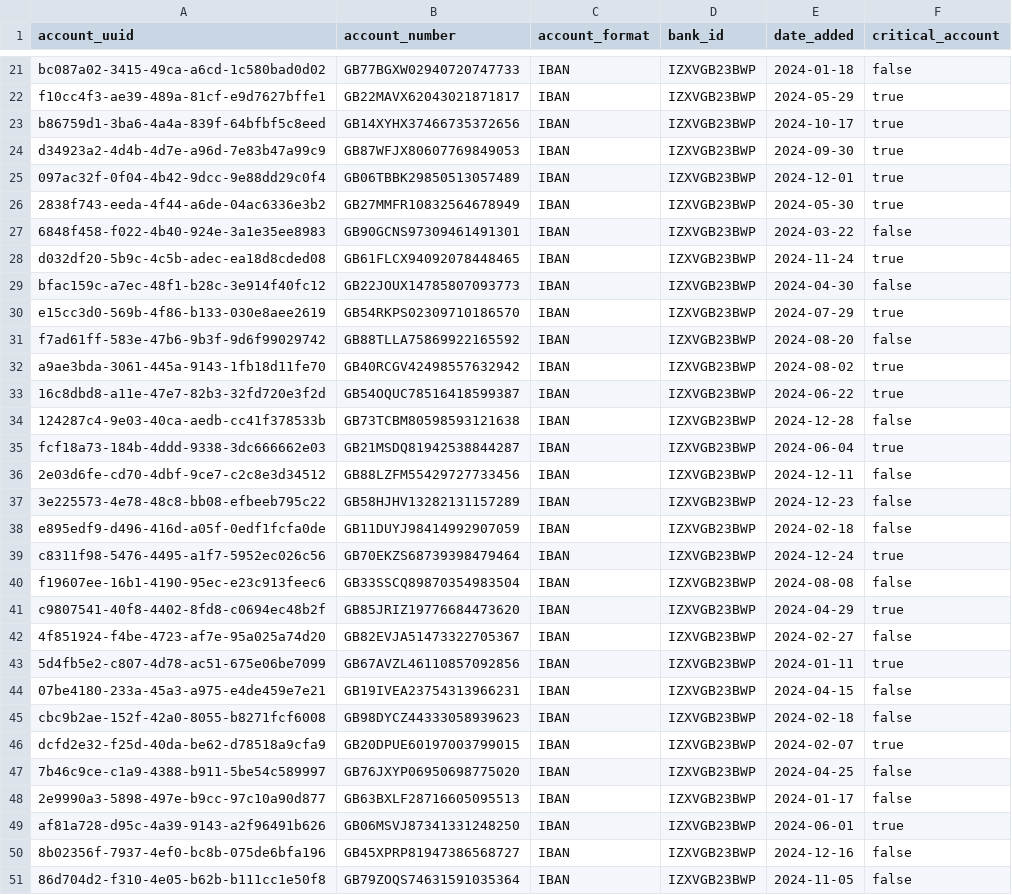
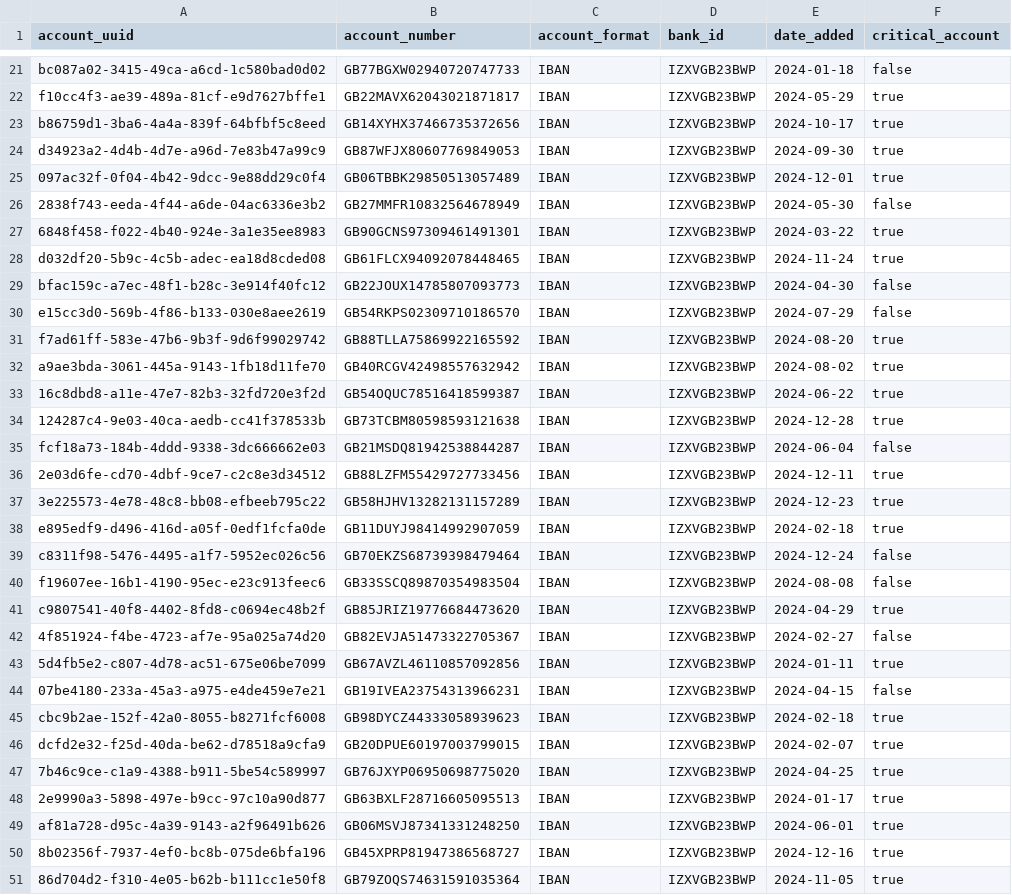
Before and after one commit to datavillage-me/confidential-workload-mule-accounts-demo, a CSV file: data/participant_0/mule_accounts.csv, drawn as a sheet; only a part is shown, gaps mark what is left out; the diff covers the shown part only.

```diff
--- a/data/participant_0/mule_accounts.csv
+++ b/data/participant_0/mule_accounts.csv
@@ -25,16 +25,16 @@ d34923a2-4d4b-4d7e-a96d-7e83b47a99c9,GB87WFJX80607769849053,IBAN,IZXVGB23BWP,202
 097ac32f-0f04-4b42-9dcc-9e88dd29c0f4,GB06TBBK29850513057489,IBAN,IZXVGB23BWP,2024-12-01,true
-2838f743-eeda-4f44-a6de-04ac6336e3b2,GB27MMFR10832564678949,IBAN,IZXVGB23BWP,2024-05-30,true
-6848f458-f022-4b40-924e-3a1e35ee8983,GB90GCNS97309461491301,IBAN,IZXVGB23BWP,2024-03-22,false
+2838f743-eeda-4f44-a6de-04ac6336e3b2,GB27MMFR10832564678949,IBAN,IZXVGB23BWP,2024-05-30,false
+6848f458-f022-4b40-924e-3a1e35ee8983,GB90GCNS97309461491301,IBAN,IZXVGB23BWP,2024-03-22,true
 d032df20-5b9c-4c5b-adec-ea18d8cded08,GB61FLCX94092078448465,IBAN,IZXVGB23BWP,2024-11-24,true
 bfac159c-a7ec-48f1-b28c-3e914f40fc12,GB22JOUX14785807093773,IBAN,IZXVGB23BWP,2024-04-30,false
-e15cc3d0-569b-4f86-b133-030e8aee2619,GB54RKPS02309710186570,IBAN,IZXVGB23BWP,2024-07-29,true
-f7ad61ff-583e-47b6-9b3f-9d6f99029742,GB88TLLA75869922165592,IBAN,IZXVGB23BWP,2024-08-20,false
+e15cc3d0-569b-4f86-b133-030e8aee2619,GB54RKPS02309710186570,IBAN,IZXVGB23BWP,2024-07-29,false
+f7ad61ff-583e-47b6-9b3f-9d6f99029742,GB88TLLA75869922165592,IBAN,IZXVGB23BWP,2024-08-20,true
 a9ae3bda-3061-445a-9143-1fb18d11fe70,GB40RCGV42498557632942,IBAN,IZXVGB23BWP,2024-08-02,true
 16c8dbd8-a11e-47e7-82b3-32fd720e3f2d,GB54OQUC78516418599387,IBAN,IZXVGB23BWP,2024-06-22,true
-124287c4-9e03-40ca-aedb-cc41f378533b,GB73TCBM80598593121638,IBAN,IZXVGB23BWP,2024-12-28,false
-fcf18a73-184b-4ddd-9338-3dc666662e03,GB21MSDQ81942538844287,IBAN,IZXVGB23BWP,2024-06-04,true
-2e03d6fe-cd70-4dbf-9ce7-c2c8e3d34512,GB88LZFM55429727733456,IBAN,IZXVGB23BWP,2024-12-11,false
-3e225573-4e78-48c8-bb08-efbeeb795c22,GB58HJHV13282131157289,IBAN,IZXVGB23BWP,2024-12-23,false
-e895edf9-d496-416d-a05f-0edf1fcfa0de,GB11DUYJ98414992907059,IBAN,IZXVGB23BWP,2024-02-18,false
-c8311f98-5476-4495-a1f7-5952ec026c56,GB70EKZS68739398479464,IBAN,IZXVGB23BWP,2024-12-24,true
+124287c4-9e03-40ca-aedb-cc41f378533b,GB73TCBM80598593121638,IBAN,IZXVGB23BWP,2024-12-28,true
+fcf18a73-184b-4ddd-9338-3dc666662e03,GB21MSDQ81942538844287,IBAN,IZXVGB23BWP,2024-06-04,false
+2e03d6fe-cd70-4dbf-9ce7-c2c8e3d34512,GB88LZFM55429727733456,IBAN,IZXVGB23BWP,2024-12-11,true
+3e225573-4e78-48c8-bb08-efbeeb795c22,GB58HJHV13282131157289,IBAN,IZXVGB23BWP,2024-12-23,true
+e895edf9-d496-416d-a05f-0edf1fcfa0de,GB11DUYJ98414992907059,IBAN,IZXVGB23BWP,2024-02-18,true
+c8311f98-5476-4495-a1f7-5952ec026c56,GB70EKZS68739398479464,IBAN,IZXVGB23BWP,2024-12-24,false
 f19607ee-16b1-4190-95ec-e23c913feec6,GB33SSCQ89870354983504,IBAN,IZXVGB23BWP,2024-08-08,false
@@ -44,8 +44,8 @@ c9807541-40f8-4402-8fd8-c0694ec48b2f,GB85JRIZ19776684473620,IBAN,IZXVGB23BWP,202
 07be4180-233a-45a3-a975-e4de459e7e21,GB19IVEA23754313966231,IBAN,IZXVGB23BWP,2024-04-15,false
-cbc9b2ae-152f-42a0-8055-b8271fcf6008,GB98DYCZ44333058939623,IBAN,IZXVGB23BWP,2024-02-18,false
+cbc9b2ae-152f-42a0-8055-b8271fcf6008,GB98DYCZ44333058939623,IBAN,IZXVGB23BWP,2024-02-18,true
 dcfd2e32-f25d-40da-be62-d78518a9cfa9,GB20DPUE60197003799015,IBAN,IZXVGB23BWP,2024-02-07,true
-7b46c9ce-c1a9-4388-b911-5be54c589997,GB76JXYP06950698775020,IBAN,IZXVGB23BWP,2024-04-25,false
-2e9990a3-5898-497e-b9cc-97c10a90d877,GB63BXLF28716605095513,IBAN,IZXVGB23BWP,2024-01-17,false
+7b46c9ce-c1a9-4388-b911-5be54c589997,GB76JXYP06950698775020,IBAN,IZXVGB23BWP,2024-04-25,true
+2e9990a3-5898-497e-b9cc-97c10a90d877,GB63BXLF28716605095513,IBAN,IZXVGB23BWP,2024-01-17,true
 af81a728-d95c-4a39-9143-a2f96491b626,GB06MSVJ87341331248250,IBAN,IZXVGB23BWP,2024-06-01,true
-8b02356f-7937-4ef0-bc8b-075de6bfa196,GB45XPRP81947386568727,IBAN,IZXVGB23BWP,2024-12-16,false
-86d704d2-f310-4e05-b62b-b111cc1e50f8,GB79ZOQS74631591035364,IBAN,IZXVGB23BWP,2024-11-05,false
+8b02356f-7937-4ef0-bc8b-075de6bfa196,GB45XPRP81947386568727,IBAN,IZXVGB23BWP,2024-12-16,true
+86d704d2-f310-4e05-b62b-b111cc1e50f8,GB79ZOQS74631591035364,IBAN,IZXVGB23BWP,2024-11-05,true
```
Also changed, not shown: 11 edited cells elsewhere in this file, data/participant_1/mule_accounts.csv, data/participant_2/mule_accounts.csv, 10 other files.
